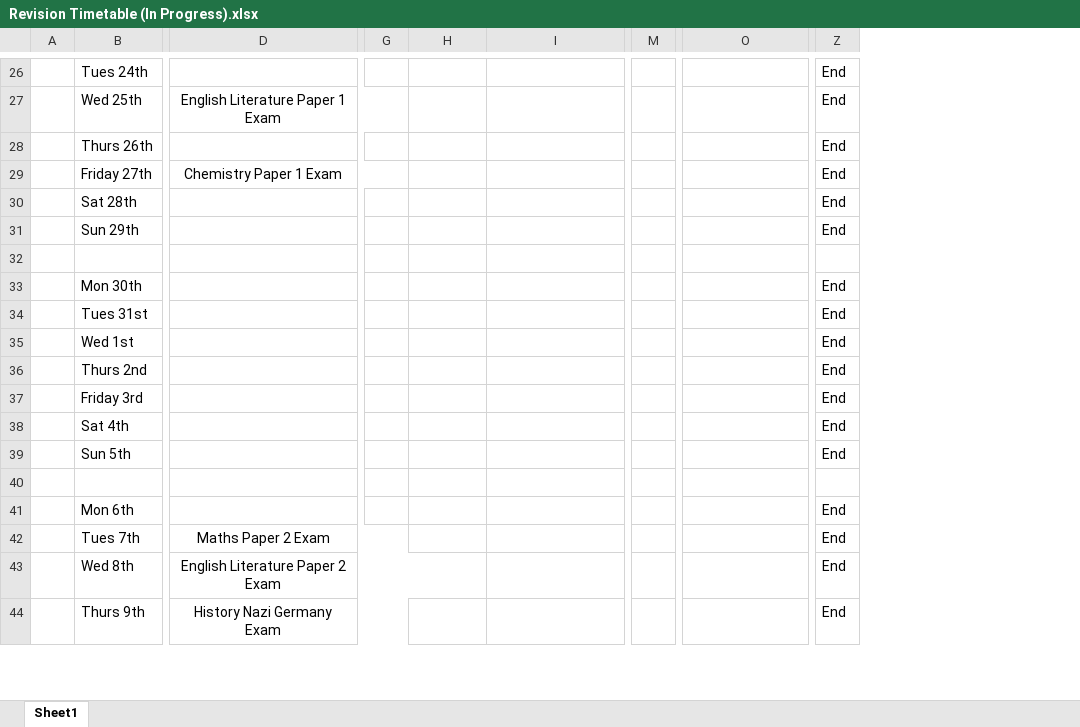
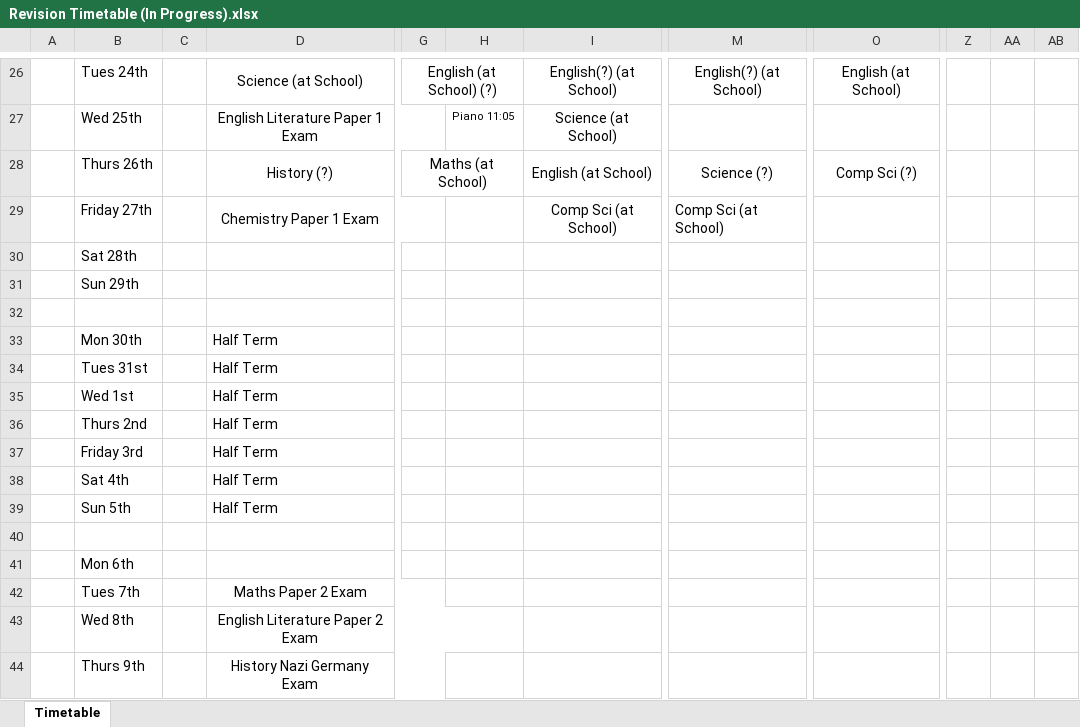
Before and after one commit to Solarapollo05/Revision, an Excel workbook: Revision Timetable (In Progress).xlsx, sheet Timetable, drawn as a sheet; only a part is shown, gaps mark what is left out; values as stored, in another font and other column widths than the file's, no borders; conditional formats not drawn; removed rows and columns are numbered as before the commit, all else as after; the diff covers the shown part only; the diff names each change by its address in the sheet, - before the commit and + after, or states it on an @@ line.

```diff
--- a/Revision Timetable (In Progress).xlsx (sheet Timetable)
+++ b/Revision Timetable (In Progress).xlsx (sheet Timetable)
-sheet tab: Sheet1
+sheet tab: Timetable
+column C, empty
-column M, empty
+column M, rows 26-29: English(?) (at School) |  | Science (?) | Comp Sci (at School)
-column Z, rows 26-44: End | End | End | End | End | End |  | End | End | End | End | End | End | End |  | End | End | End | End
+column Z, empty
+column AA, empty
+column AB, empty
-D26: (empty)
+D26: Science (at School)
+D26:F26 merged
-G26: (empty)
+G26: English (at School) (?)
+G26:H26 merged
-I26: (empty)
+I26: English(?) (at School)
+I26:K26 merged
-O26: (empty)
+O26: English (at School)
+O26:P26 merged
-H27: (empty)
+H27: Piano 11:05
-I27: (empty)
+I27: Science (at School)
+I27:K27 merged
-D28: (empty)
+D28: History (?)
+D28:F28 merged
-G28: (empty)
+G28: Maths (at School)
+G28:H28 merged
-I28: (empty)
+I28: English (at School)
+I28:K28 merged
-O28: (empty)
+O28: Comp Sci (?)
+O28:P28 merged
-I29: (empty)
+I29: Comp Sci (at School)
+I29:K29 merged
-D33:D39: (empty)
+D33:D39: Half Term
```
Also changed, not shown: 2 added rows, 2 removed rows, 1 removed column, 25 edited cells, cell formats and merged cells elsewhere in this sheet, 10 other files.
